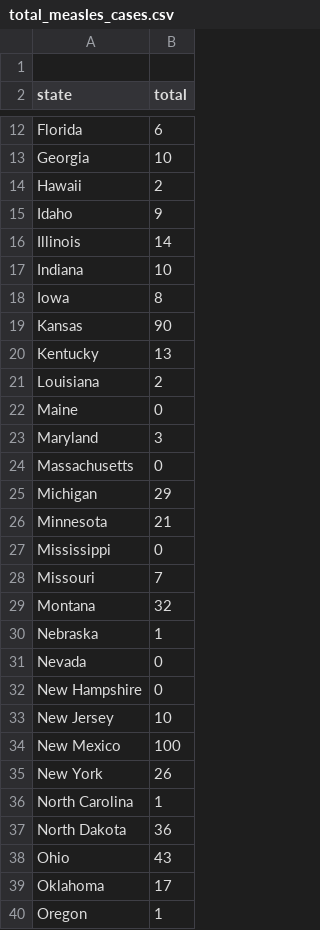
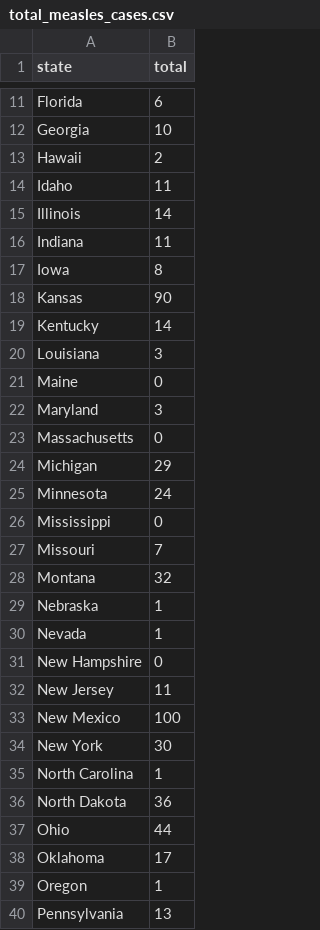
Before and after one commit to claritydatastudio/state-immunization-reports, a CSV file: data-clean/total_measles_cases.csv, drawn as a sheet; only a part is shown, gaps mark what is left out; the shorter side is filled out with more unchanged rows; the diff covers the shown part only.

```diff
--- a/data-clean/total_measles_cases.csv
+++ b/data-clean/total_measles_cases.csv
@@ -1,2 +1 @@
-
 state,total
@@ -14,9 +13,9 @@ Georgia,10
 Hawaii,2
-Idaho,9
+Idaho,11
 Illinois,14
-Indiana,10
+Indiana,11
 Iowa,8
 Kansas,90
-Kentucky,13
-Louisiana,2
+Kentucky,14
+Louisiana,3
 Maine,0
@@ -25,3 +24,3 @@ Massachusetts,0
 Michigan,29
-Minnesota,21
+Minnesota,24
 Mississippi,0
@@ -30,10 +29,10 @@ Montana,32
 Nebraska,1
-Nevada,0
+Nevada,1
 New Hampshire,0
-New Jersey,10
+New Jersey,11
 New Mexico,100
-New York,26
+New York,30
 North Carolina,1
 North Dakota,36
-Ohio,43
+Ohio,44
 Oklahoma,17
```
Also changed, not shown: 7 edited cells elsewhere in this file, 2 other files.
